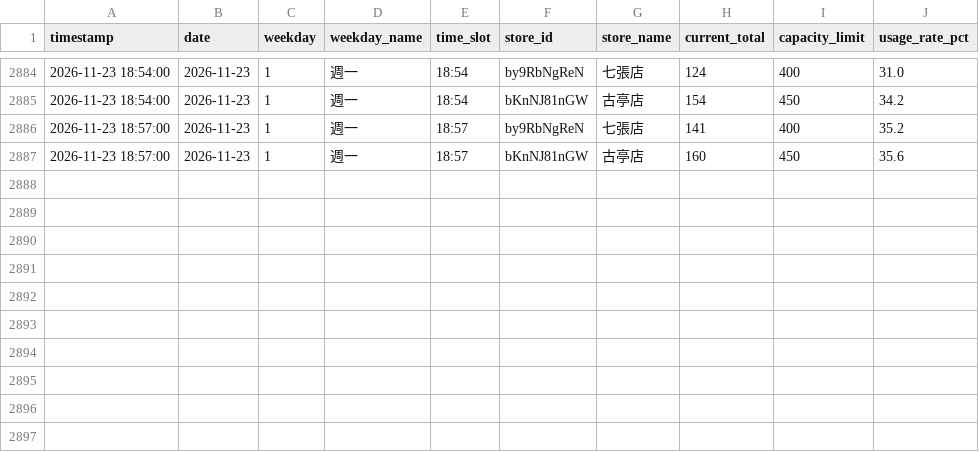
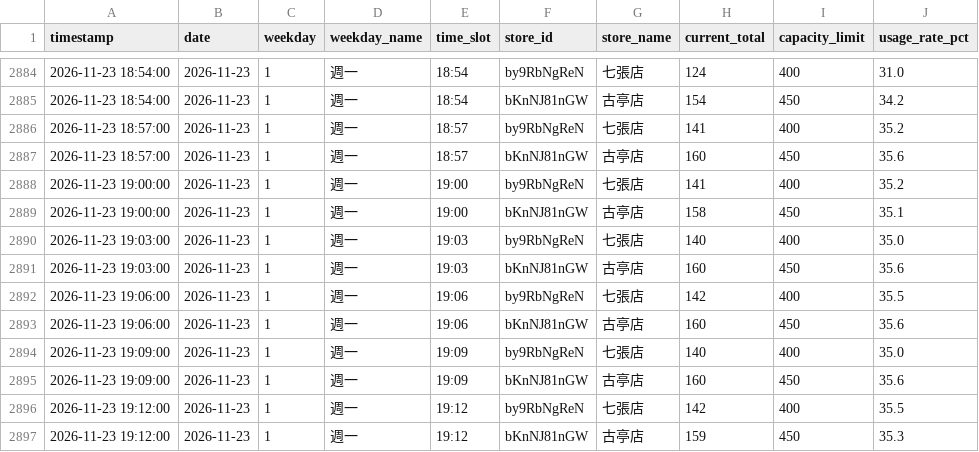
Before and after one commit to loner7657/morefit-tracker, a CSV file: data/capacity_history.csv, drawn as a sheet; only a part is shown, gaps mark what is left out; the diff names each change by its address in the sheet, - before the commit and + after, or states it on an @@ line.

```diff
--- a/data/capacity_history.csv
+++ b/data/capacity_history.csv
+row 2888: 2026-11-23 19:00:00 | 2026-11-23 | 1 | 週一 | 19:00 | by9RbNgReN | 七張店 | 141 | 400 | 35.2
+row 2889: 2026-11-23 19:00:00 | 2026-11-23 | 1 | 週一 | 19:00 | bKnNJ81nGW | 古亭店 | 158 | 450 | 35.1
+row 2890: 2026-11-23 19:03:00 | 2026-11-23 | 1 | 週一 | 19:03 | by9RbNgReN | 七張店 | 140 | 400 | 35.0
+row 2891: 2026-11-23 19:03:00 | 2026-11-23 | 1 | 週一 | 19:03 | bKnNJ81nGW | 古亭店 | 160 | 450 | 35.6
+row 2892: 2026-11-23 19:06:00 | 2026-11-23 | 1 | 週一 | 19:06 | by9RbNgReN | 七張店 | 142 | 400 | 35.5
+row 2893: 2026-11-23 19:06:00 | 2026-11-23 | 1 | 週一 | 19:06 | bKnNJ81nGW | 古亭店 | 160 | 450 | 35.6
+row 2894: 2026-11-23 19:09:00 | 2026-11-23 | 1 | 週一 | 19:09 | by9RbNgReN | 七張店 | 140 | 400 | 35.0
+row 2895: 2026-11-23 19:09:00 | 2026-11-23 | 1 | 週一 | 19:09 | bKnNJ81nGW | 古亭店 | 160 | 450 | 35.6
+row 2896: 2026-11-23 19:12:00 | 2026-11-23 | 1 | 週一 | 19:12 | by9RbNgReN | 七張店 | 142 | 400 | 35.5
+row 2897: 2026-11-23 19:12:00 | 2026-11-23 | 1 | 週一 | 19:12 | bKnNJ81nGW | 古亭店 | 159 | 450 | 35.3
```
Also changed, not shown: 1 other file.
